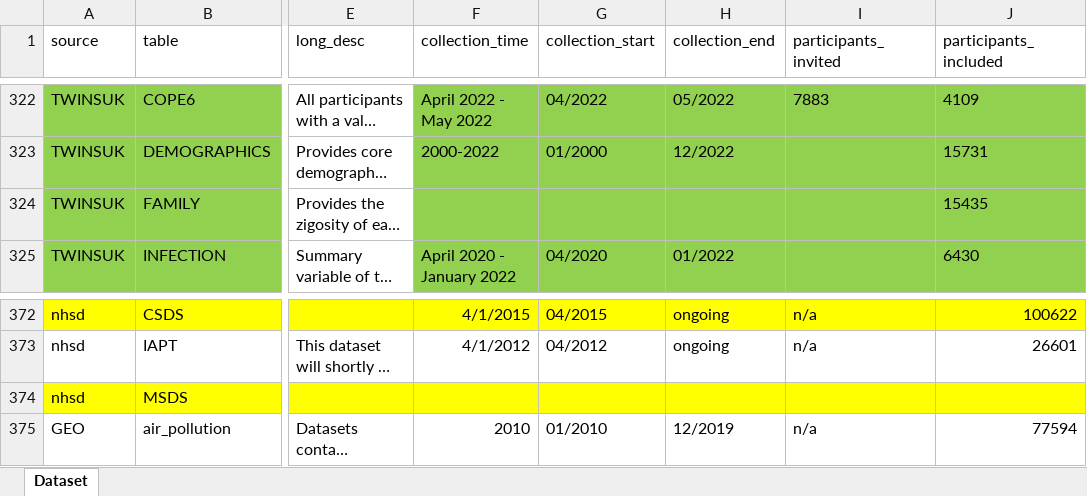
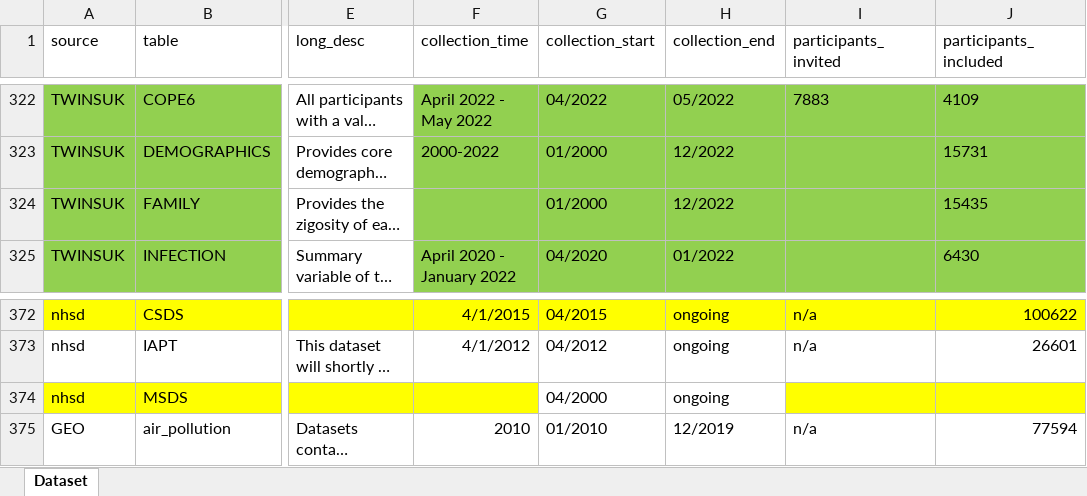
Before and after one commit to UKLLC/web-app, an Excel workbook: Database tables.xlsx, sheet Dataset, drawn as a sheet; only a part is shown, gaps mark what is left out; long unchanged cells end in …; values as stored, in another font and other column widths than the file's, no borders; the diff names each change by its address in the sheet, - before the commit and + after, or states it on an @@ line.

```diff
--- a/Database tables.xlsx (sheet Dataset)
+++ b/Database tables.xlsx (sheet Dataset)
-G324 (collection_start): (empty)
+G324 (collection_start): 01/2000
-H324 (collection_end): (empty)
+H324 (collection_end): 12/2022
-G374 (collection_start): (empty)
+G374 (collection_start): 04/2000
-G374:H374 fill: #FFFF00
+G374:H374 fill: none
-H374 (collection_end): (empty)
+H374 (collection_end): ongoing
```
Also changed, not shown: 4 other files.
